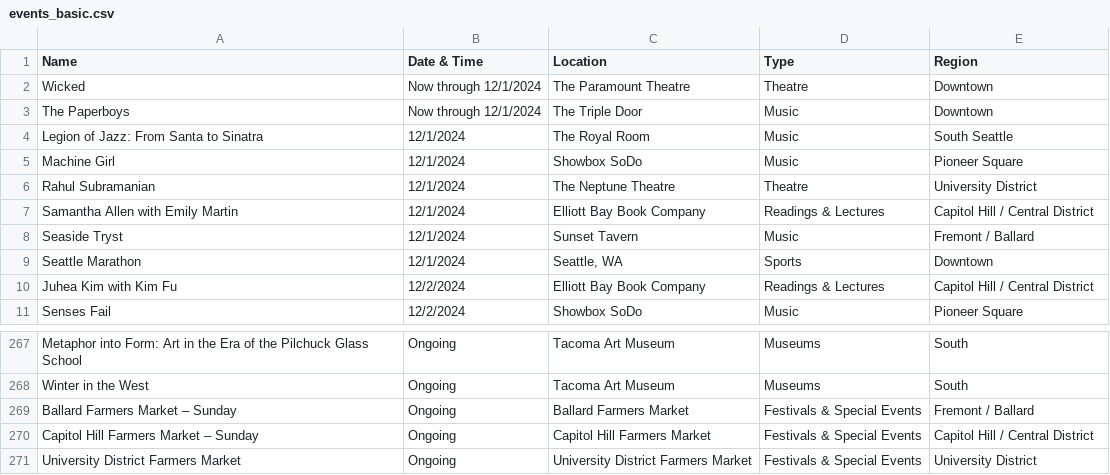
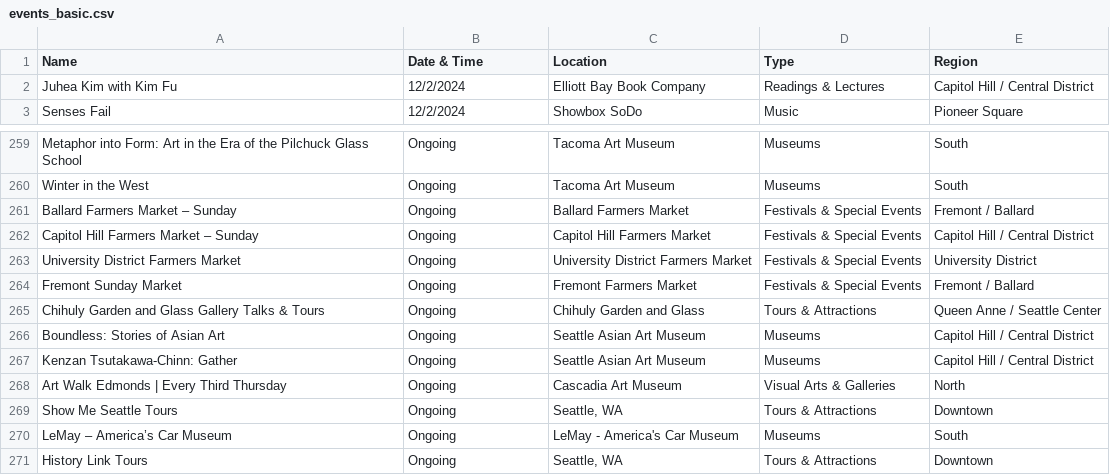
Before and after one commit to yeyfreya/TECHIN510_Lab4, a CSV file: events_basic.csv, drawn as a sheet; only a part is shown, gaps mark what is left out; removed rows and columns are numbered as before the commit, all else as after; the diff names each change by its address in the sheet, - before the commit and + after, or states it on an @@ line.

```diff
--- a/events_basic.csv
+++ b/events_basic.csv
-row 2: Wicked | Now through 12/1/2024 | The Paramount Theatre | Theatre | Downtown
-row 3: The Paperboys | Now through 12/1/2024 | The Triple Door | Music | Downtown
-row 4: Legion of Jazz: From Santa to Sinatra | 12/1/2024 | The Royal Room | Music | South Seattle
-row 5: Machine Girl | 12/1/2024 | Showbox SoDo | Music | Pioneer Square
-row 6: Rahul Subramanian | 12/1/2024 | The Neptune Theatre | Theatre | University District
-row 7: Samantha Allen with Emily Martin | 12/1/2024 | Elliott Bay Book Company | Readings & Lectures | Capitol Hill / Central District
-row 8: Seaside Tryst | 12/1/2024 | Sunset Tavern | Music | Fremont / Ballard
-row 9: Seattle Marathon | 12/1/2024 | Seattle, WA | Sports | Downtown
+row 264: Fremont Sunday Market | Ongoing | Fremont Farmers Market | Festivals & Special Events | Fremont / Ballard
+row 265: Chihuly Garden and Glass Gallery Talks & Tours | Ongoing | Chihuly Garden and Glass | Tours & Attractions | Queen Anne / Seattle Center
+row 266: Boundless: Stories of Asian Art | Ongoing | Seattle Asian Art Museum | Museums | Capitol Hill / Central District
+row 267: Kenzan Tsutakawa-Chinn: Gather | Ongoing | Seattle Asian Art Museum | Museums | Capitol Hill / Central District
+row 268: Art Walk Edmonds | Every Third Thursday | Ongoing | Cascadia Art Museum | Visual Arts & Galleries | North
+row 269: Show Me Seattle Tours | Ongoing | Seattle, WA | Tours & Attractions | Downtown
+row 270: LeMay – America’s Car Museum | Ongoing | LeMay - America's Car Museum | Museums | South
+row 271: History Link Tours | Ongoing | Seattle, WA | Tours & Attractions | Downtown
```
Also changed, not shown: events.csv, events_latlon.csv.
